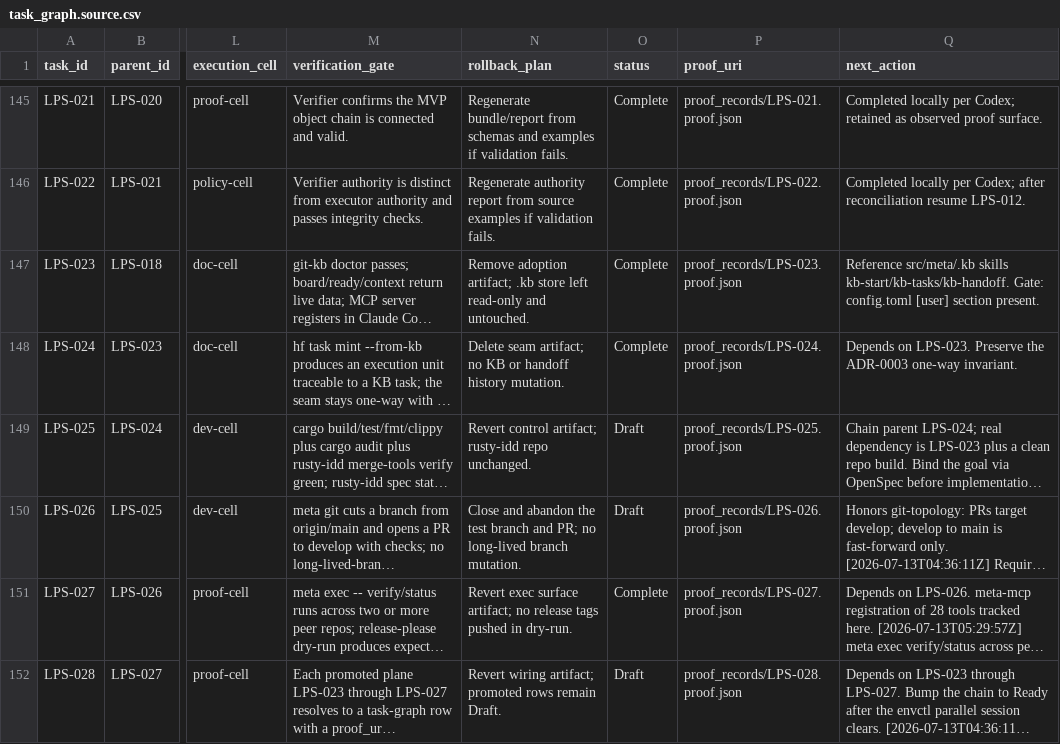
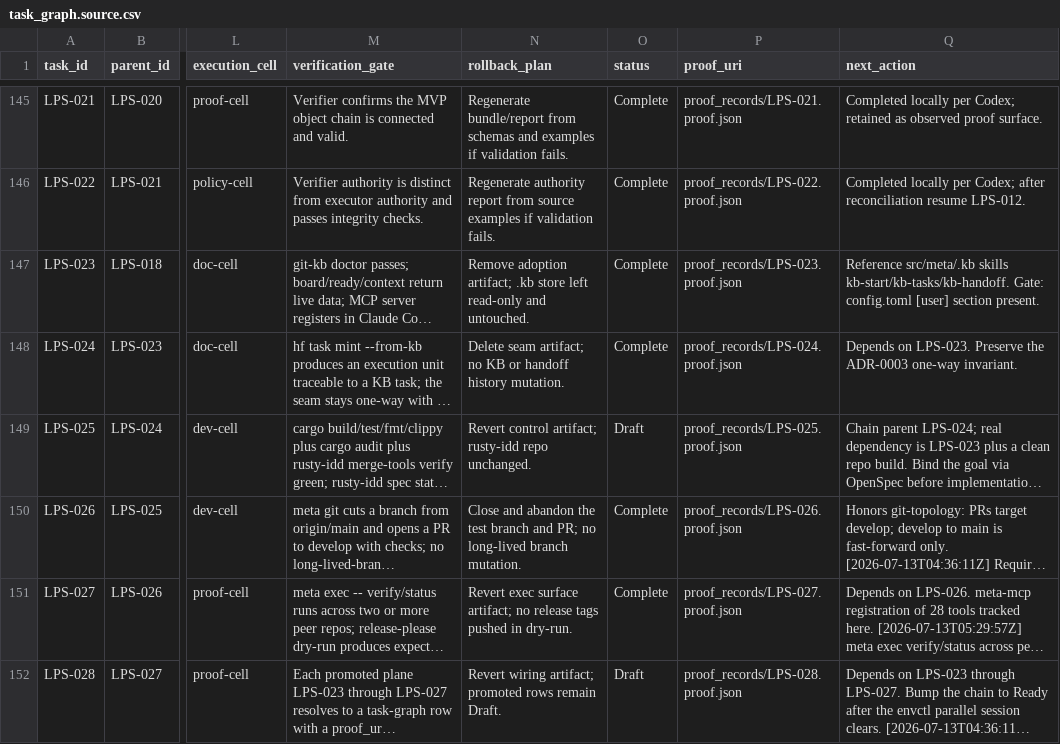
Before and after one commit to FlexNetOS/lifeos, a CSV file: planning-spine-v0/generated/task_graph.source.csv, drawn as a sheet; only a part is shown, gaps mark what is left out; long unchanged cells end in …; the diff names each change by its address in the sheet, - before the commit and + after, or states it on an @@ line.

```diff
--- a/planning-spine-v0/generated/task_graph.source.csv
+++ b/planning-spine-v0/generated/task_graph.source.csv
-O150 (status): Draft
+O150 (status): Complete
```
Also changed, not shown: 7 other files.
